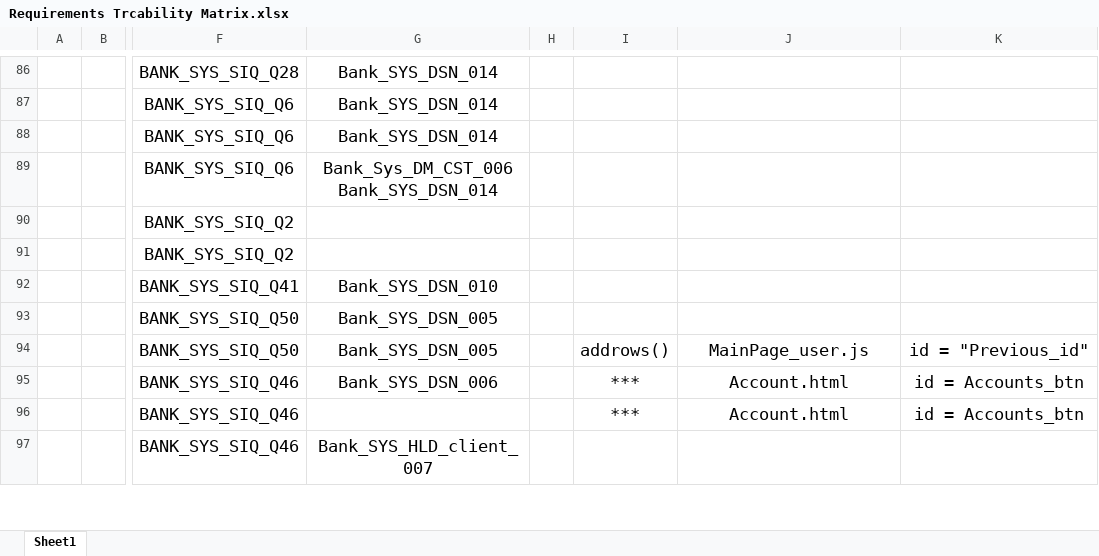
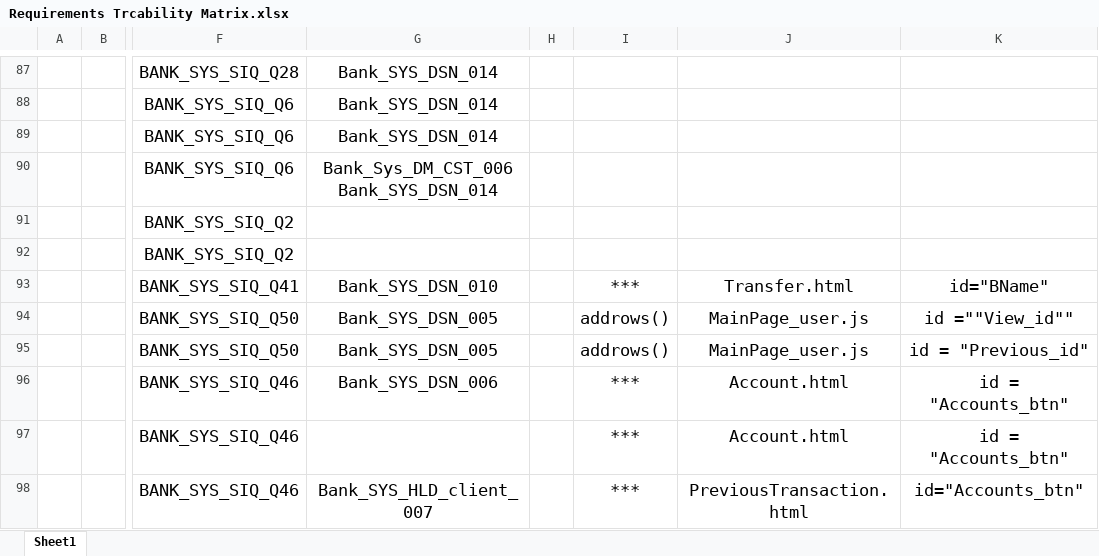
Before and after one commit to Salsabeelyf/Internet-Banking-System, an Excel workbook: PM/Requirements Trcability Matrix.xlsx, sheet Sheet1, drawn as a sheet; only a part is shown, gaps mark what is left out; values as stored, in another font and other column widths than the file's, no borders; addresses are those after the commit; the diff covers the shown part only; the diff names each change by its address in the sheet, - before the commit and + after, or states it on an @@ line.

Commit message:
Update RTM according to peer review comment and integrate previous transaction page with RTM

```diff
--- a/PM/Requirements Trcability Matrix.xlsx (sheet Sheet1)
+++ b/PM/Requirements Trcability Matrix.xlsx (sheet Sheet1)
-I93: (empty)
+I93: ***
-J93: (empty)
+J93: Transfer.html
-K93: (empty)
+K93: id="BName"
-I94: (empty)
+I94: addrows()
-J94: (empty)
+J94: MainPage_user.js
-K94: (empty)
+K94: id =""View_id""
-K96:K97: id = Accounts_btn
+K96:K97: id = "Accounts_btn"
-I98: (empty)
+I98: ***
-J98: (empty)
+J98: PreviousTransaction.html
-K98: (empty)
+K98: id="Accounts_btn"
```
Also changed, not shown: 1 added row and 69 edited cells elsewhere in this sheet.
